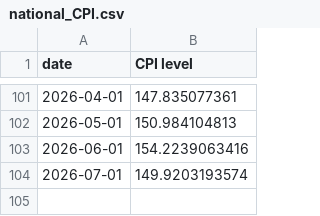
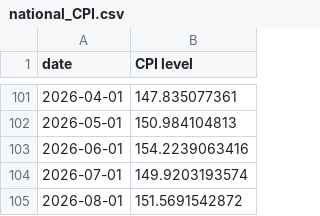
Before and after one commit to thomasriveros/live-ine-inflation-update, a CSV file: data/national_CPI.csv, drawn as a sheet; only a part is shown, gaps mark what is left out; the diff names each change by its address in the sheet, - before the commit and + after, or states it on an @@ line.

```diff
--- a/data/national_CPI.csv
+++ b/data/national_CPI.csv
+row 105: 2026-08-01 | 151.5691542872
```
Also changed, not shown: data/city_level_CPI.csv, data/city_level_core_5_CPI.csv, 3 other files.
